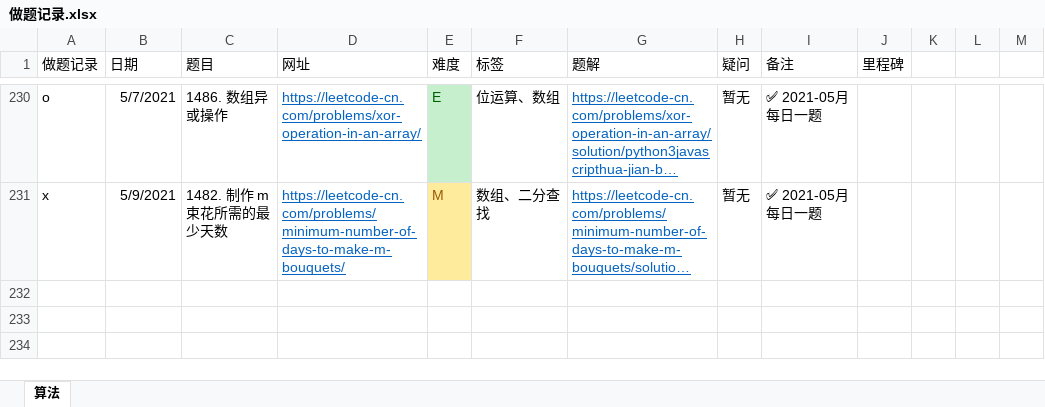
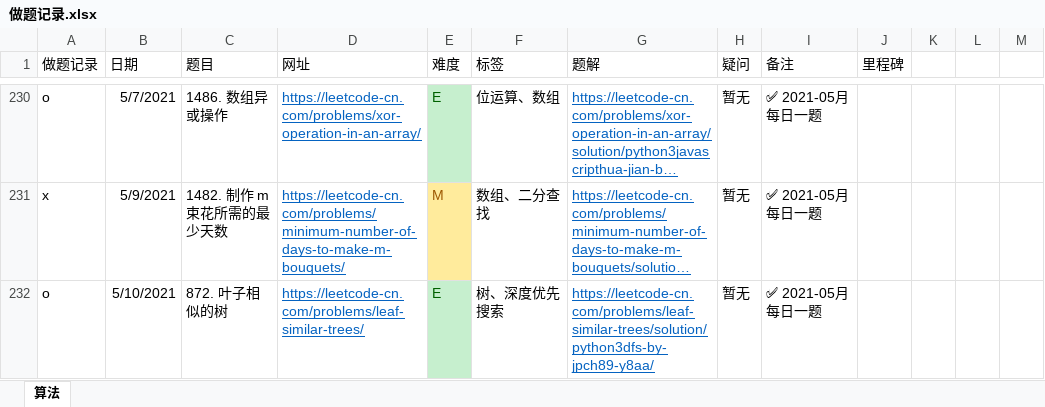
Before and after one commit to jpch89/leetcode, an Excel workbook: 做题记录.xlsx, sheet 算法, drawn as a sheet; only a part is shown, gaps mark what is left out; long unchanged cells end in …; values as stored, in another font and other column widths than the file's, no borders; the diff names each change by its address in the sheet, - before the commit and + after, or states it on an @@ line.

Commit message:
add 872. 叶子相似的树

```diff
--- a/做题记录.xlsx (sheet 算法)
+++ b/做题记录.xlsx (sheet 算法)
+row 232: o | 5/10/2021 | 872. 叶子相似的树 | https://leetcode-cn.com/problems/leaf-similar-trees/ | E | 树、深度优先搜索 | https://leetcode-cn.com/problems/leaf-similar-trees/solution/python3dfs-by-jpch89-y8aa/ | 暂无 | ✅ 2021-05月 每日一题
```
Also changed, not shown: 1 other file.
